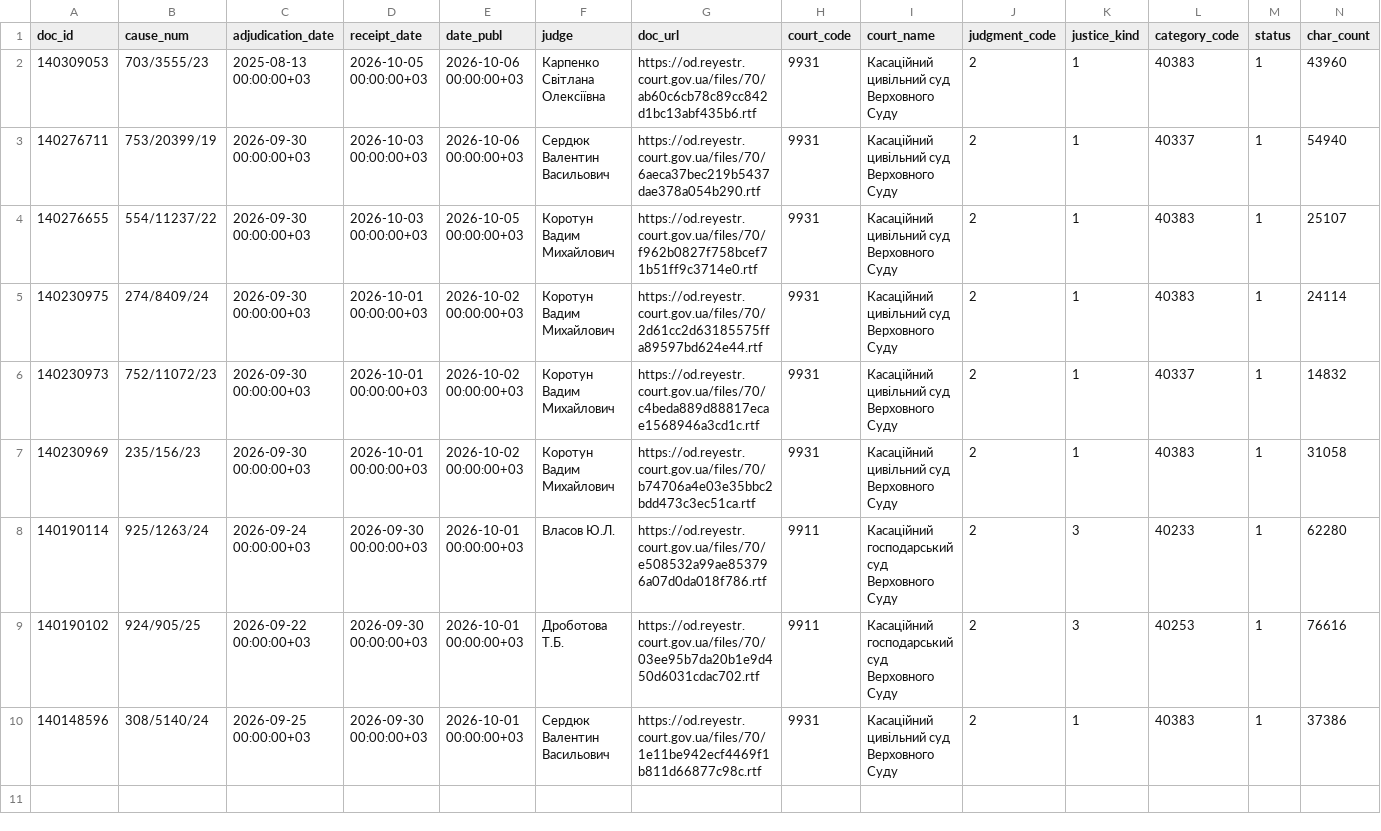
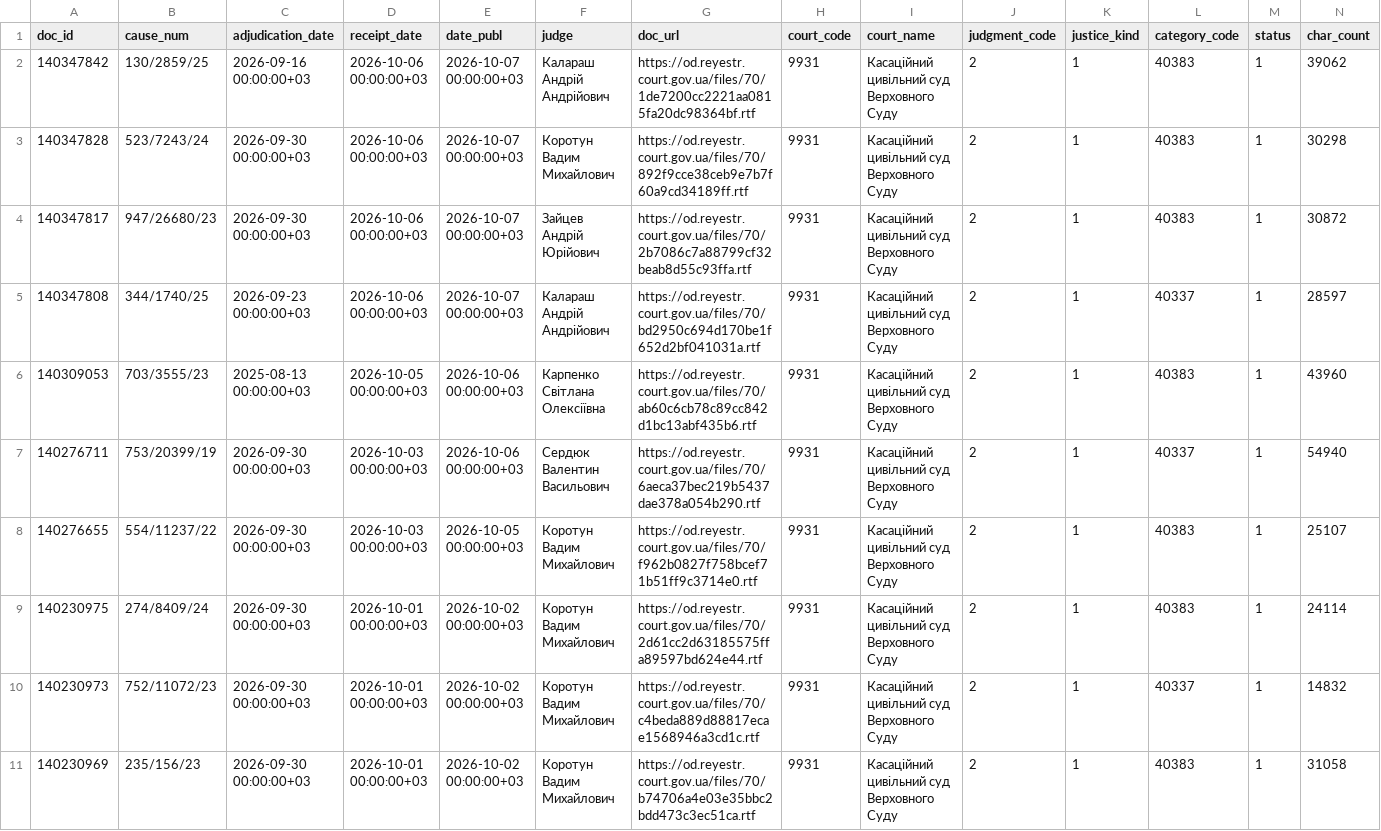
Before and after one commit to apryshchepchuk/VS-legal-digest, a CSV file: data/interim/vp_last7.csv, drawn as a sheet; only a part is shown; removed rows and columns are numbered as before the commit, all else as after; rows hold the shown columns only; the diff names each change by its address in the sheet, - before the commit and + after, or states it on an @@ line.

```diff
--- a/data/interim/vp_last7.csv
+++ b/data/interim/vp_last7.csv
+row 2: 140347842 | 130/2859/25 | 2026-09-16 00:00:00+03 | 2026-10-06 00:00:00+03 | 2026-10-07 00:00:00+03 | Калараш Андрій Андрійович | https://od.reyestr.court.gov.ua/files/70/1de7200cc2221aa0815fa20dc98364bf.rtf | 9931 | Касаційний цивільний суд Верховного Суду | 2 | 1 | 40383 | 1 | 39062
+row 3: 140347828 | 523/7243/24 | 2026-09-30 00:00:00+03 | 2026-10-06 00:00:00+03 | 2026-10-07 00:00:00+03 | Коротун Вадим Михайлович | https://od.reyestr.court.gov.ua/files/70/892f9cce38ceb9e7b7f60a9cd34189ff.rtf | 9931 | Касаційний цивільний суд Верховного Суду | 2 | 1 | 40383 | 1 | 30298
+row 4: 140347817 | 947/26680/23 | 2026-09-30 00:00:00+03 | 2026-10-06 00:00:00+03 | 2026-10-07 00:00:00+03 | Зайцев Андрій Юрійович | https://od.reyestr.court.gov.ua/files/70/2b7086c7a88799cf32beab8d55c93ffa.rtf | 9931 | Касаційний цивільний суд Верховного Суду | 2 | 1 | 40383 | 1 | 30872
+row 5: 140347808 | 344/1740/25 | 2026-09-23 00:00:00+03 | 2026-10-06 00:00:00+03 | 2026-10-07 00:00:00+03 | Калараш Андрій Андрійович | https://od.reyestr.court.gov.ua/files/70/bd2950c694d170be1f652d2bf041031a.rtf | 9931 | Касаційний цивільний суд Верховного Суду | 2 | 1 | 40337 | 1 | 28597
-row 8: 140190114 | 925/1263/24 | 2026-09-24 00:00:00+03 | 2026-09-30 00:00:00+03 | 2026-10-01 00:00:00+03 | Власов Ю.Л. | https://od.reyestr.court.gov.ua/files/70/e508532a99ae853796a07d0da018f786.rtf | 9911 | Касаційний господарський суд Верховного Суду | 2 | 3 | 40233 | 1 | 62280
-row 9: 140190102 | 924/905/25 | 2026-09-22 00:00:00+03 | 2026-09-30 00:00:00+03 | 2026-10-01 00:00:00+03 | Дроботова Т.Б. | https://od.reyestr.court.gov.ua/files/70/03ee95b7da20b1e9d450d6031cdac702.rtf | 9911 | Касаційний господарський суд Верховного Суду | 2 | 3 | 40253 | 1 | 76616
-row 10: 140148596 | 308/5140/24 | 2026-09-25 00:00:00+03 | 2026-09-30 00:00:00+03 | 2026-10-01 00:00:00+03 | Сердюк Валентин Васильович | https://od.reyestr.court.gov.ua/files/70/1e11be942ecf4469f1b811d66877c98c.rtf | 9931 | Касаційний цивільний суд Верховного Суду | 2 | 1 | 40383 | 1 | 37386
```
Also changed, not shown: data/interim/vp_candidates.csv, data/interim/vp_excluded_appellate_admin.csv, 11 other files.
